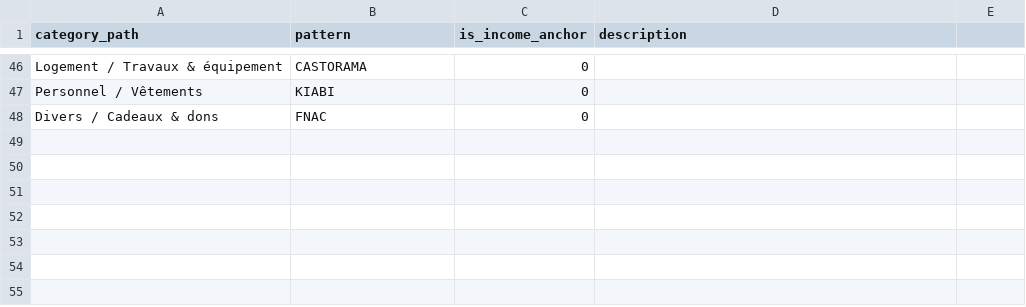
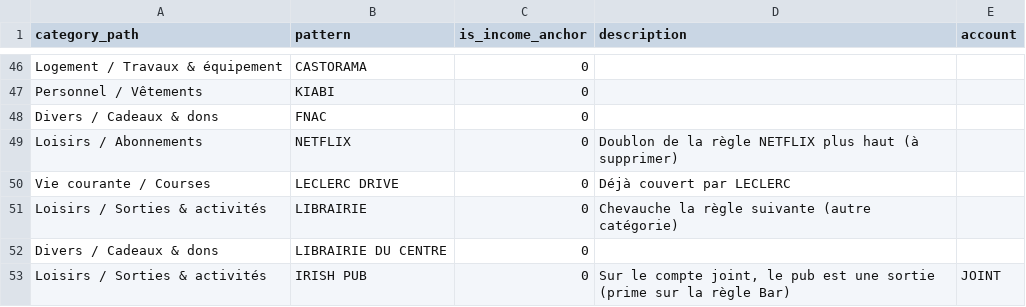
Before and after one commit to Skyle-01/compta-maison, a CSV file: data/rules.csv, drawn as a sheet; only a part is shown, gaps mark what is left out; the diff names each change by its address in the sheet, - before the commit and + after, or states it on an @@ line.

Commit message:
feat: detect duplicate, redundant, conflicting, shadowed and unused rules

```diff
--- a/data/rules.csv
+++ b/data/rules.csv
-E1: (empty)
+E1: account
+row 49: Loisirs / Abonnements | NETFLIX | 0 | Doublon de la règle NETFLIX plus haut (à supprimer)
+row 50: Vie courante / Courses | LECLERC DRIVE | 0 | Déjà couvert par LECLERC
+row 51: Loisirs / Sorties & activités | LIBRAIRIE | 0 | Chevauche la règle suivante (autre catégorie)
+row 52: Divers / Cadeaux & dons | LIBRAIRIE DU CENTRE | 0
+row 53: Loisirs / Sorties & activités | IRISH PUB | 0 | Sur le compte joint, le pub est une sortie (prime sur la règle Bar) | JOINT
```
Also changed, not shown: 7 other files.
